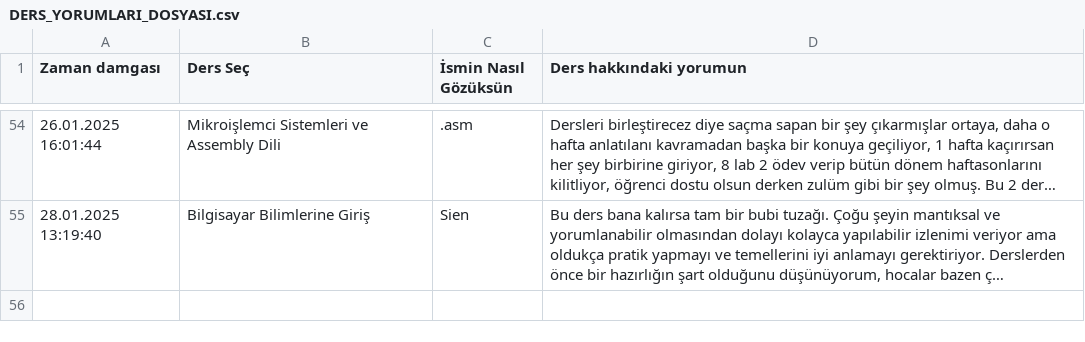
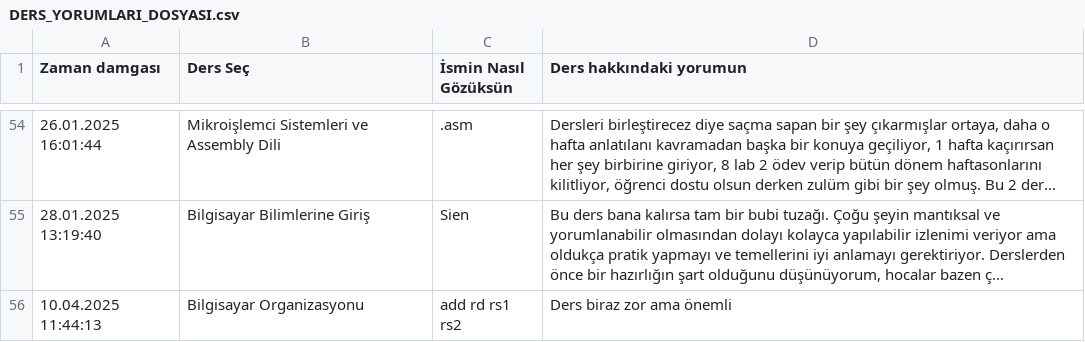
Before and after one commit to baselkelziye/YTU_Bilgisayar_Muhendisligi_Arsiv, a CSV file: readme_olustur/DERS_YORUMLARI_DOSYASI.csv, drawn as a sheet; only a part is shown, gaps mark what is left out; long unchanged cells end in …; the diff names each change by its address in the sheet, - before the commit and + after, or states it on an @@ line.

Commit message:
rutin readme güncellemesi

```diff
--- a/readme_olustur/DERS_YORUMLARI_DOSYASI.csv
+++ b/readme_olustur/DERS_YORUMLARI_DOSYASI.csv
+row 56: 10.04.2025 11:44:13 | Bilgisayar Organizasyonu | add rd rs1 rs2 | Ders biraz zor ama önemli
```
Also changed, not shown: 5 other files.
